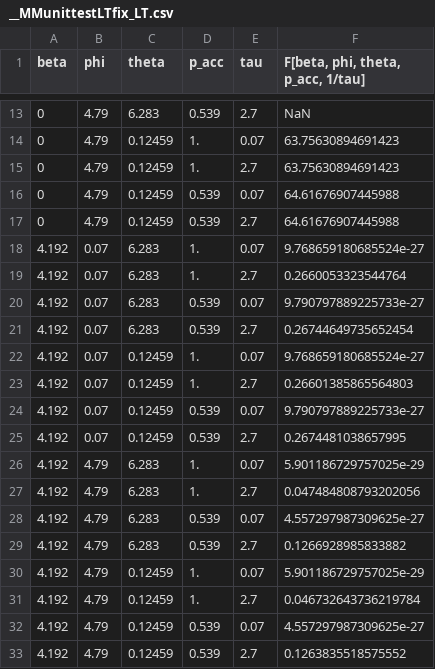
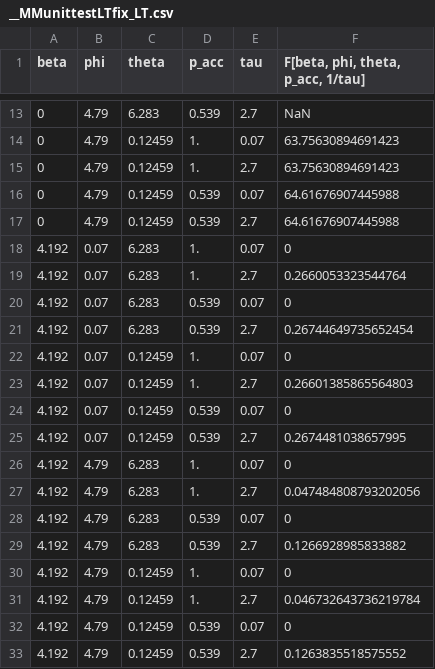
Before and after one commit to flipdazed/Hybrid-Monte-Carlo, a CSV file: theory/mathematicaDerivations/__MMunittestLTfix_LT.csv, drawn as a sheet; only a part is shown, gaps mark what is left out.

```diff
--- a/theory/mathematicaDerivations/__MMunittestLTfix_LT.csv
+++ b/theory/mathematicaDerivations/__MMunittestLTfix_LT.csv
@@ -17,17 +17,17 @@ beta,phi,theta,p_acc,tau,"F[beta, phi, theta, p_acc, 1/tau]"
 0,4.79,0.12459,0.539,2.7,64.61676907445988
-4.192,0.07,6.283,1.,0.07,9.768659180685524e-27
+4.192,0.07,6.283,1.,0.07,0
 4.192,0.07,6.283,1.,2.7,0.2660053323544764
-4.192,0.07,6.283,0.539,0.07,9.790797889225733e-27
+4.192,0.07,6.283,0.539,0.07,0
 4.192,0.07,6.283,0.539,2.7,0.26744649735652454
-4.192,0.07,0.12459,1.,0.07,9.768659180685524e-27
+4.192,0.07,0.12459,1.,0.07,0
 4.192,0.07,0.12459,1.,2.7,0.26601385865564803
-4.192,0.07,0.12459,0.539,0.07,9.790797889225733e-27
+4.192,0.07,0.12459,0.539,0.07,0
 4.192,0.07,0.12459,0.539,2.7,0.2674481038657995
-4.192,4.79,6.283,1.,0.07,5.901186729757025e-29
+4.192,4.79,6.283,1.,0.07,0
 4.192,4.79,6.283,1.,2.7,0.047484808793202056
-4.192,4.79,6.283,0.539,0.07,4.557297987309625e-27
+4.192,4.79,6.283,0.539,0.07,0
 4.192,4.79,6.283,0.539,2.7,0.1266928985833882
-4.192,4.79,0.12459,1.,0.07,5.901186729757025e-29
+4.192,4.79,0.12459,1.,0.07,0
 4.192,4.79,0.12459,1.,2.7,0.046732643736219784
-4.192,4.79,0.12459,0.539,0.07,4.557297987309625e-27
+4.192,4.79,0.12459,0.539,0.07,0
 4.192,4.79,0.12459,0.539,2.7,0.1263835518575552
```
Also changed, not shown: theory/mathematicaDerivations/__MMunittestLTexp_LT.csv, theory/mathematicaDerivations/__MMunittestLTexp_iAC.csv, 3 other files.
